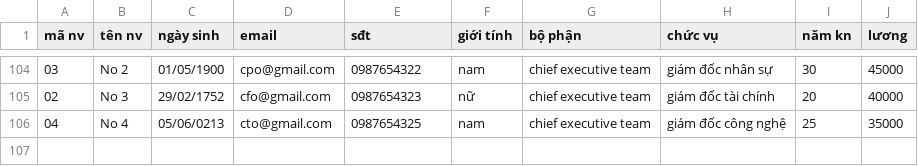
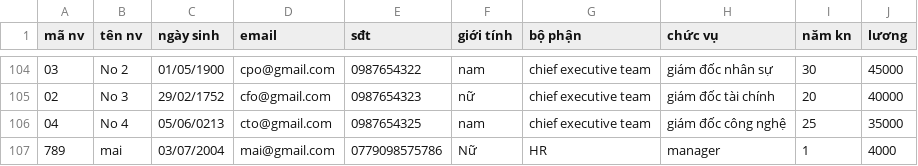
Before and after one commit to TriCao22406/Final, a CSV file: database/employees.csv, drawn as a sheet; only a part is shown, gaps mark what is left out; the diff names each change by its address in the sheet, - before the commit and + after, or states it on an @@ line.

```diff
--- a/database/employees.csv
+++ b/database/employees.csv
+row 107: 789 | mai | 03/07/2004 | mai@gmail.com | 0779098575786 | Nữ | HR | manager | 1 | 4000
```
Also changed, not shown: 1 other file.
